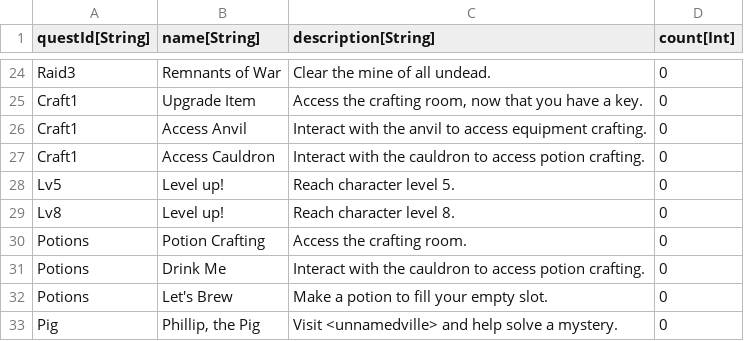
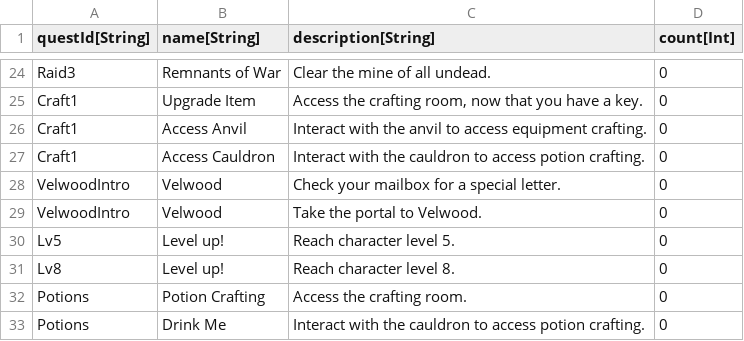
Before and after one commit to standardcombo/LootMMO, a CSV file: Framework/Data/DataTables/QuestObjectives.csv, drawn as a sheet; only a part is shown, gaps mark what is left out; the shorter side is filled out with more unchanged rows; the diff names each change by its address in the sheet, - before the commit and + after, or states it on an @@ line.

Commit message:
Velwood: Added quest data and integrated portal.

```diff
--- a/Framework/Data/DataTables/QuestObjectives.csv
+++ b/Framework/Data/DataTables/QuestObjectives.csv
+row 28: VelwoodIntro | Velwood | Check your mailbox for a special letter. | 0
+row 29: VelwoodIntro | Velwood | Take the portal to Velwood. | 0
```
Also changed, not shown: Framework/Data/DataTables/QuestMetadata.csv, 8 other files.
